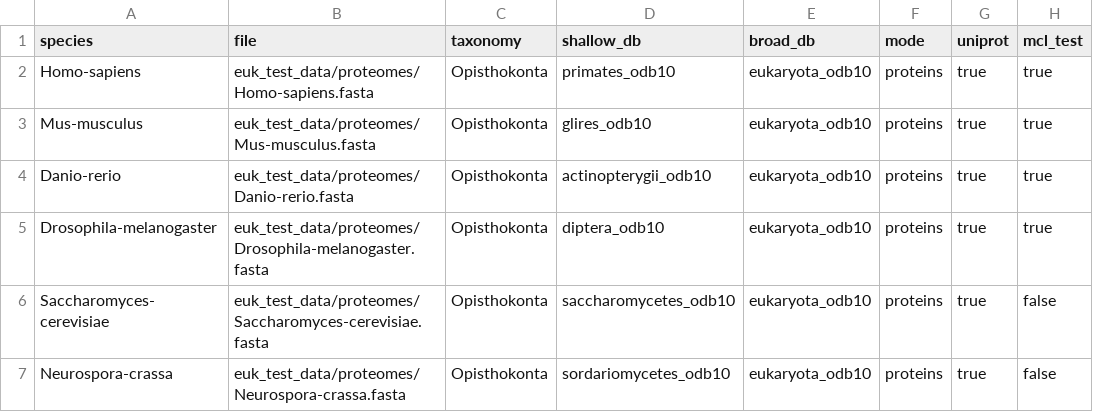
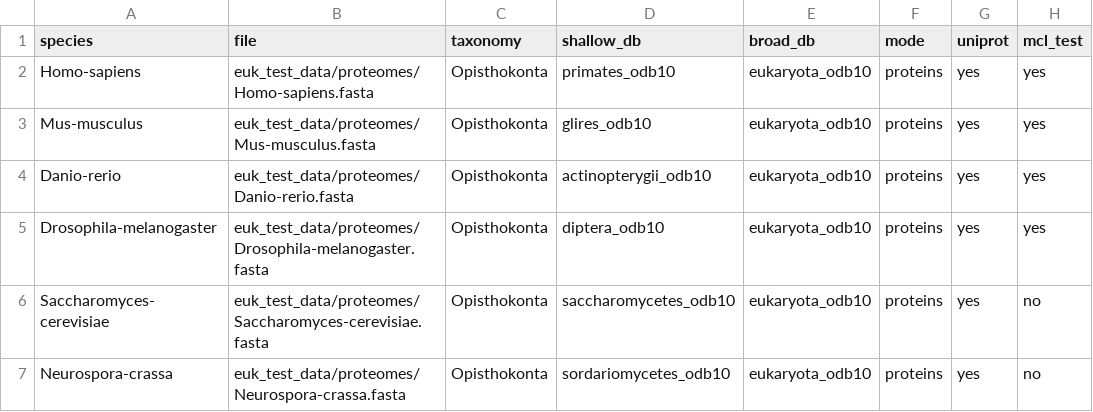
Before and after one commit to Arcadia-Science/noveltree, a CSV file: euk_test_data/samplesheet.csv, drawn as a sheet.

Commit message:
Fix test samplesheet boolean values

```diff
--- a/euk_test_data/samplesheet.csv
+++ b/euk_test_data/samplesheet.csv
@@ -1,7 +1,7 @@
 species,file,taxonomy,shallow_db,broad_db,mode,uniprot,mcl_test
-Homo-sapiens,euk_test_data/proteomes/Homo-sapiens.fasta,Opisthokonta,primates_odb10,eukaryota_odb10,proteins,true,true
-Mus-musculus,euk_test_data/proteomes/Mus-musculus.fasta,Opisthokonta,glires_odb10,eukaryota_odb10,proteins,true,true
-Danio-rerio,euk_test_data/proteomes/Danio-rerio.fasta,Opisthokonta,actinopterygii_odb10,eukaryota_odb10,proteins,true,true
-Drosophila-melanogaster,euk_test_data/proteomes/Drosophila-melanogaster.fasta,Opisthokonta,diptera_odb10,eukaryota_odb10,proteins,true,true
-Saccharomyces-cerevisiae,euk_test_data/proteomes/Saccharomyces-cerevisiae.fasta,Opisthokonta,saccharomycetes_odb10,eukaryota_odb10,proteins,true,false
-Neurospora-crassa,euk_test_data/proteomes/Neurospora-crassa.fasta,Opisthokonta,sordariomycetes_odb10,eukaryota_odb10,proteins,true,false
+Homo-sapiens,euk_test_data/proteomes/Homo-sapiens.fasta,Opisthokonta,primates_odb10,eukaryota_odb10,proteins,yes,yes
+Mus-musculus,euk_test_data/proteomes/Mus-musculus.fasta,Opisthokonta,glires_odb10,eukaryota_odb10,proteins,yes,yes
+Danio-rerio,euk_test_data/proteomes/Danio-rerio.fasta,Opisthokonta,actinopterygii_odb10,eukaryota_odb10,proteins,yes,yes
+Drosophila-melanogaster,euk_test_data/proteomes/Drosophila-melanogaster.fasta,Opisthokonta,diptera_odb10,eukaryota_odb10,proteins,yes,yes
+Saccharomyces-cerevisiae,euk_test_data/proteomes/Saccharomyces-cerevisiae.fasta,Opisthokonta,saccharomycetes_odb10,eukaryota_odb10,proteins,yes,no
+Neurospora-crassa,euk_test_data/proteomes/Neurospora-crassa.fasta,Opisthokonta,sordariomycetes_odb10,eukaryota_odb10,proteins,yes,no
```
